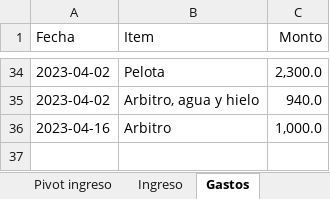
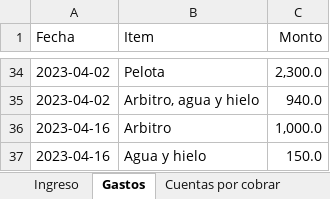
Before and after one commit to Johan-rosa/goat_website, an Excel workbook: data/aportes.xlsx, sheet Gastos, drawn as a sheet; only a part is shown, gaps mark what is left out; values as stored, in another font and other column widths than the file's, no borders; the diff names each change by its address in the sheet, - before the commit and + after, or states it on an @@ line.

```diff
--- a/data/aportes.xlsx (sheet Gastos)
+++ b/data/aportes.xlsx (sheet Gastos)
-sheet tab: Pivot ingreso
+row 37: 2023-04-16 | Agua y hielo | 150.0
```
Also changed, not shown: sheet Ingreso, other sheet tabs, 3 other files.
